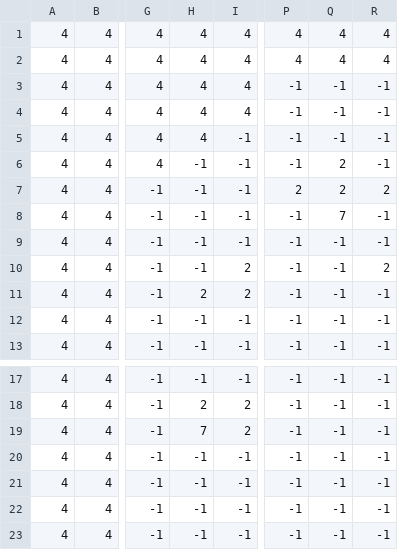
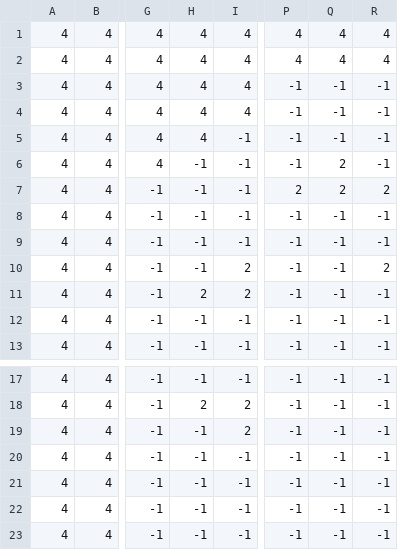
Before and after one commit to ma3rd-nepon/ForagerPython, a CSV file: sprites/tiles/items.csv, drawn as a sheet; only a part is shown, gaps mark what is left out; the diff names each change by its address in the sheet, - before the commit and + after, or states it on an @@ line.

```diff
--- a/sprites/tiles/items.csv
+++ b/sprites/tiles/items.csv
-Q8: 7
+Q8: -1
-H19: 7
+H19: -1
```
Also changed, not shown: 25 other files.
